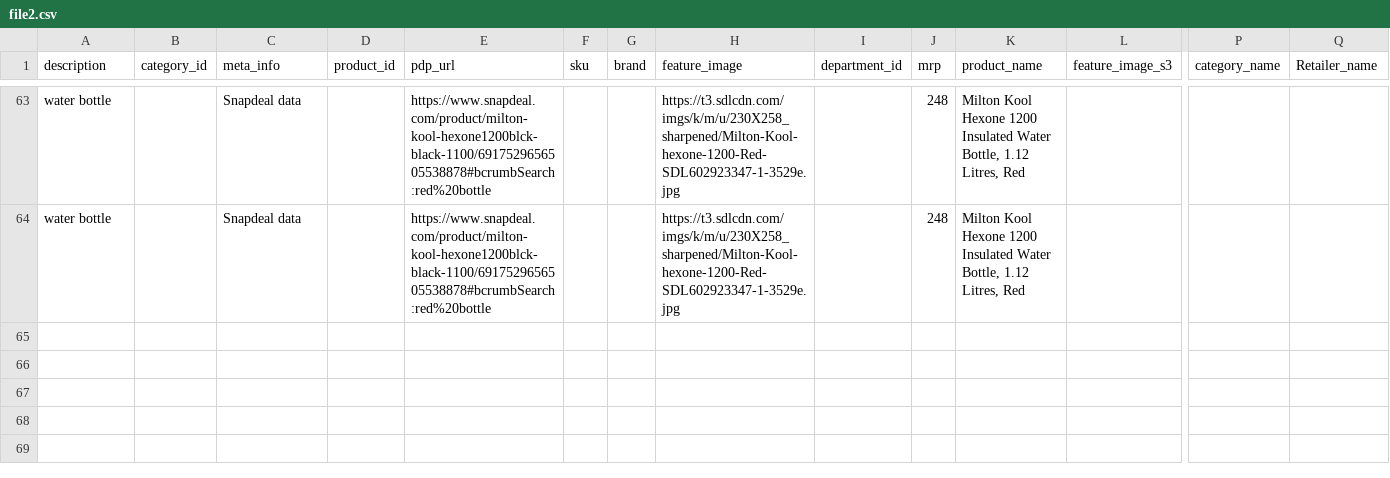
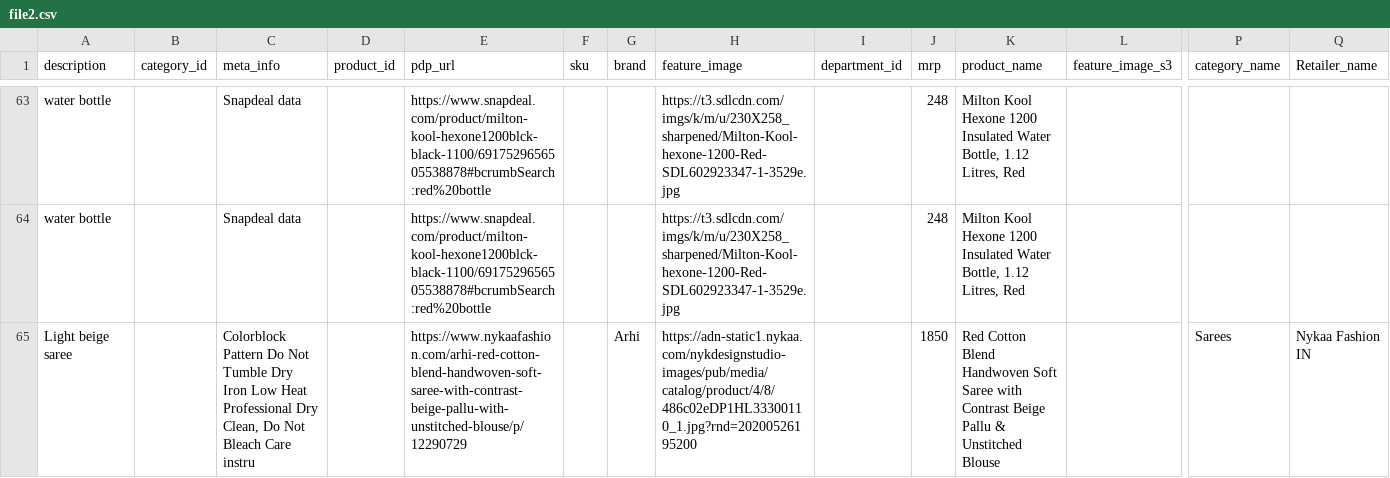
Before and after one commit to vikrantzerozero8/fbb, a CSV file: file2.csv, drawn as a sheet; only a part is shown, gaps mark what is left out; rows hold the shown columns only; the diff names each change by its address in the sheet, - before the commit and + after, or states it on an @@ line.

Commit message:
Data Updated - 2025-01-12 18:48:14

```diff
--- a/file2.csv
+++ b/file2.csv
+row 65: Light beige saree |  | Colorblock Pattern Do Not Tumble Dry Iron Low Heat Professional Dry Clean, Do Not Bleach Care instru |  | https://www.nykaafashion.com/arhi-red-cotton-blend-handwoven-soft-saree-with-contrast-beige-pallu-with-unstitched-blouse/p/12290729 |  | Arhi | https://adn-static1.nykaa.com/nykdesignstudio-images/pub/media/catalog/product/4/8/486c02eDP1HL33300110_1.jpg?rnd=20200526195200 |  | 1850 | Red Cotton Blend Handwoven Soft Saree with Contrast Beige Pallu & Unstitched Blouse |  | Sarees | Nykaa Fashion IN
```
